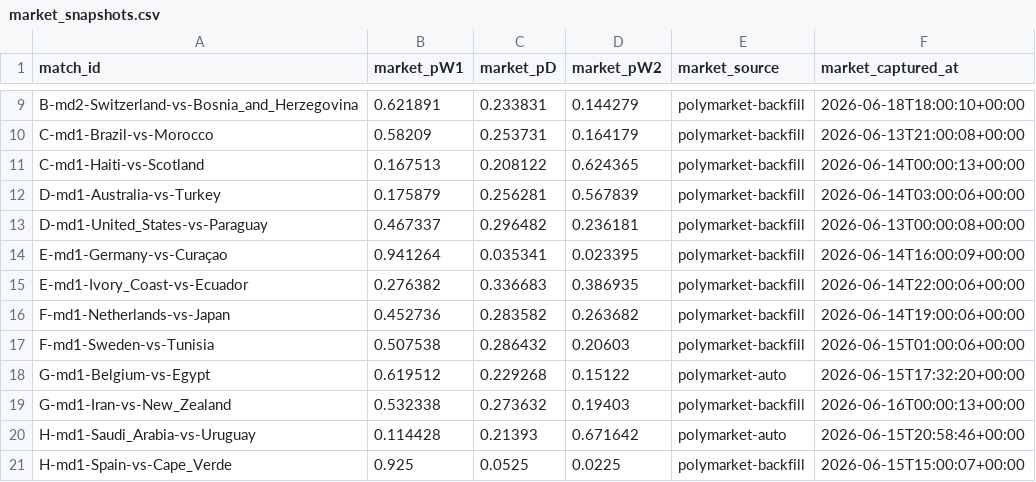
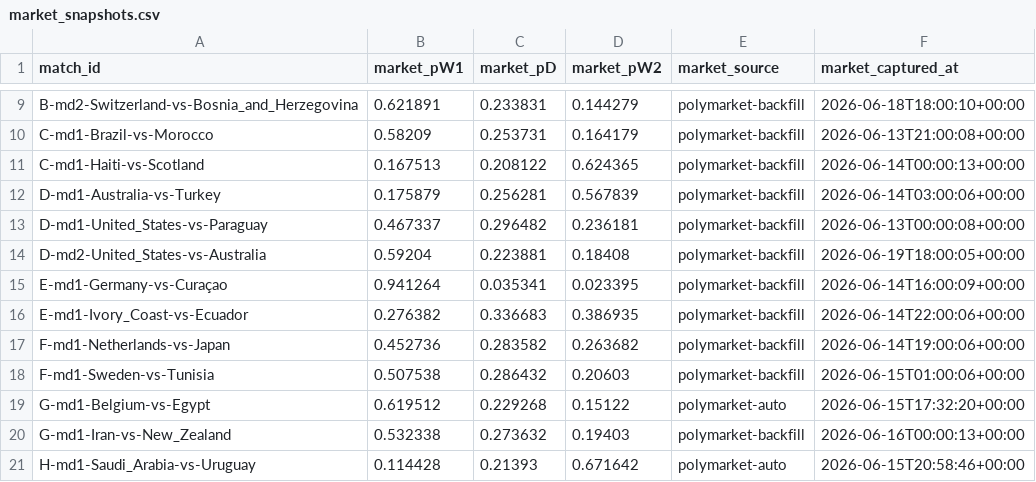
Before and after one commit to binlong09/wc2026-prediction-models, a CSV file: data/state/market_snapshots.csv, drawn as a sheet; only a part is shown, gaps mark what is left out; the shorter side is filled out with more unchanged rows; the diff names each change by its address in the sheet, - before the commit and + after, or states it on an @@ line.

```diff
--- a/data/state/market_snapshots.csv
+++ b/data/state/market_snapshots.csv
+row 14: D-md2-United_States-vs-Australia | 0.59204 | 0.223881 | 0.18408 | polymarket-backfill | 2026-06-19T18:00:05+00:00
```
Also changed, not shown: data/state/match_log.csv.
